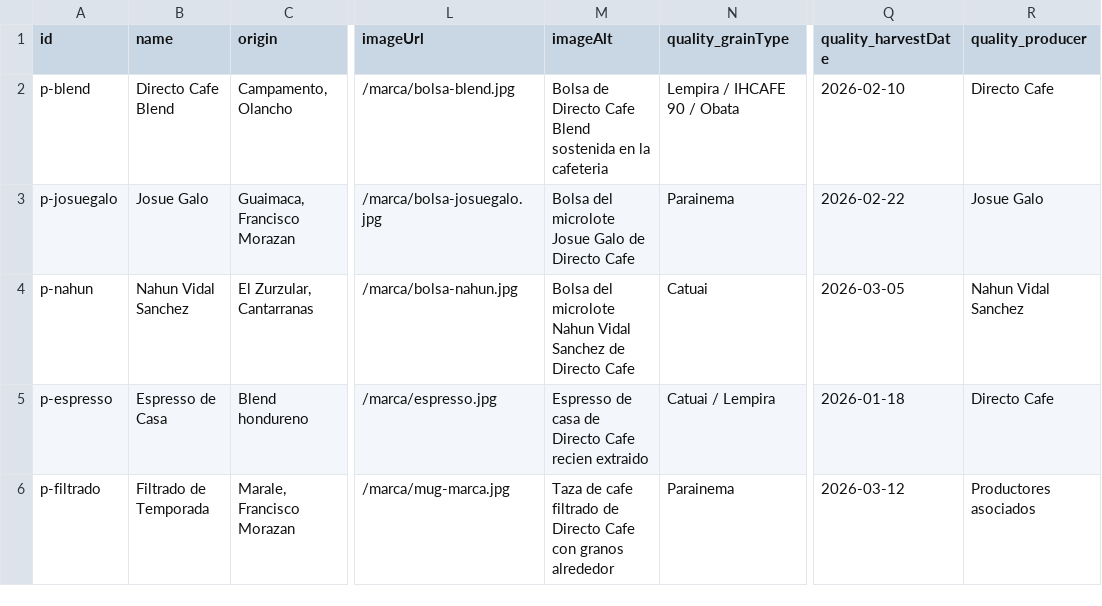
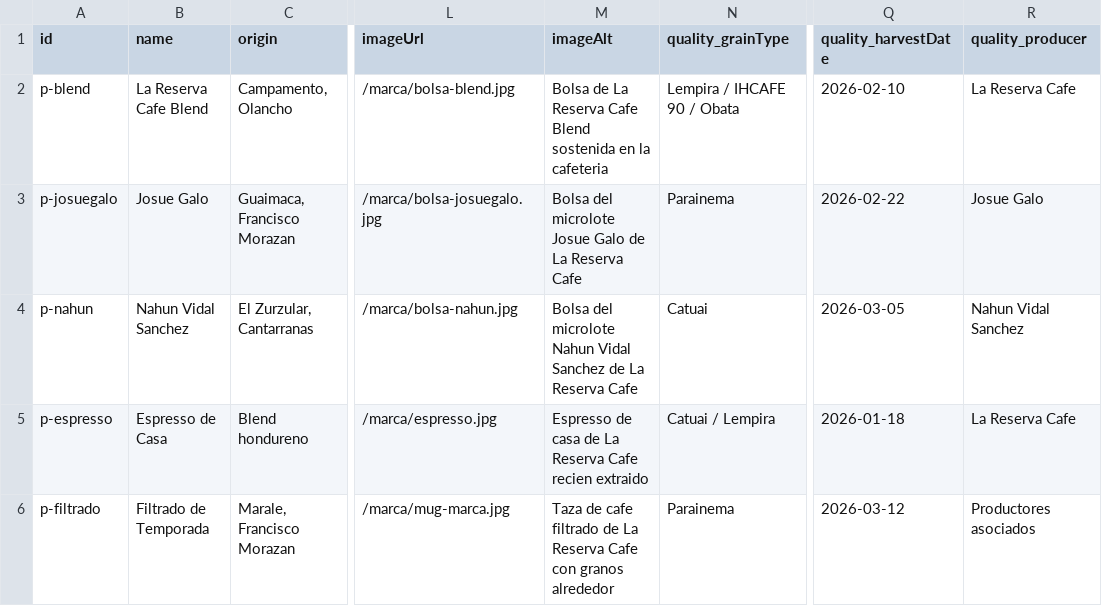
Before and after one commit to Xafo/La-Reserva-Cafe, a CSV file: frontend/public/data/products.csv, drawn as a sheet; only a part is shown, gaps mark what is left out; the diff names each change by its address in the sheet, - before the commit and + after, or states it on an @@ line.

Commit message:
feat: renombrar experiencia a La Reserva Cafe

```diff
--- a/frontend/public/data/products.csv
+++ b/frontend/public/data/products.csv
-B2 (name): Directo Cafe Blend
+B2 (name): La Reserva Cafe Blend
-M2 (imageAlt): Bolsa de Directo Cafe Blend…
+M2 (imageAlt): Bolsa de La Reserva Cafe Blend…
-R2 (quality_producer): Directo Cafe
+R2 (quality_producer): La Reserva Cafe
-M3 (imageAlt): …Galo de Directo Cafe
+M3 (imageAlt): …Galo de La Reserva Cafe
-M4 (imageAlt): …Sanchez de Directo Cafe
+M4 (imageAlt): …Sanchez de La Reserva Cafe
-M5 (imageAlt): …casa de Directo Cafe recien…
+M5 (imageAlt): …casa de La Reserva Cafe recien…
-R5 (quality_producer): Directo Cafe
+R5 (quality_producer): La Reserva Cafe
-M6 (imageAlt): …filtrado de Directo Cafe con…
+M6 (imageAlt): …filtrado de La Reserva Cafe con…
```
Also changed, not shown: frontend/public/data/orders.csv, 26 other files.
